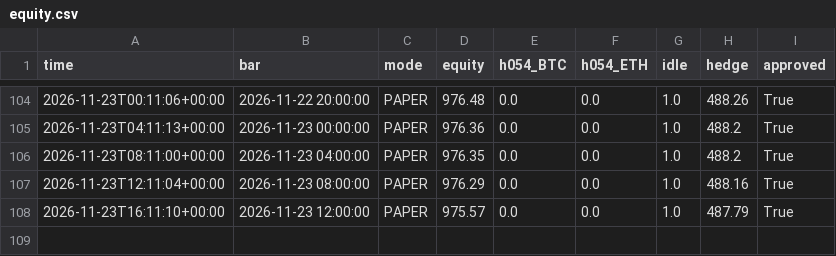
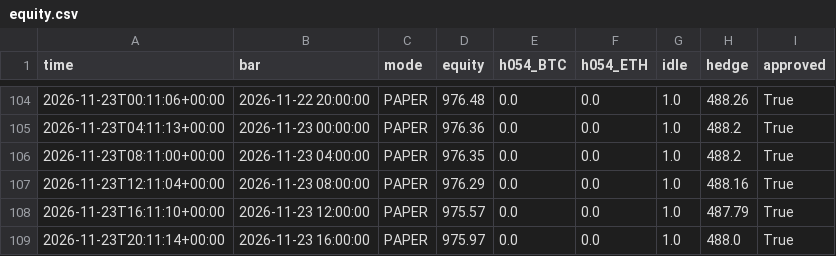
Before and after one commit to evsayar33-oss/h054_spot_bot, a CSV file: logs/equity.csv, drawn as a sheet; only a part is shown, gaps mark what is left out; the diff names each change by its address in the sheet, - before the commit and + after, or states it on an @@ line.

```diff
--- a/logs/equity.csv
+++ b/logs/equity.csv
+row 109: 2026-11-23T20:11:14+00:00 | 2026-11-23 16:00:00 | PAPER | 975.97 | 0.0 | 0.0 | 1.0 | 488.0 | True
```
Also changed, not shown: logs/trades.csv, 2 other files.
